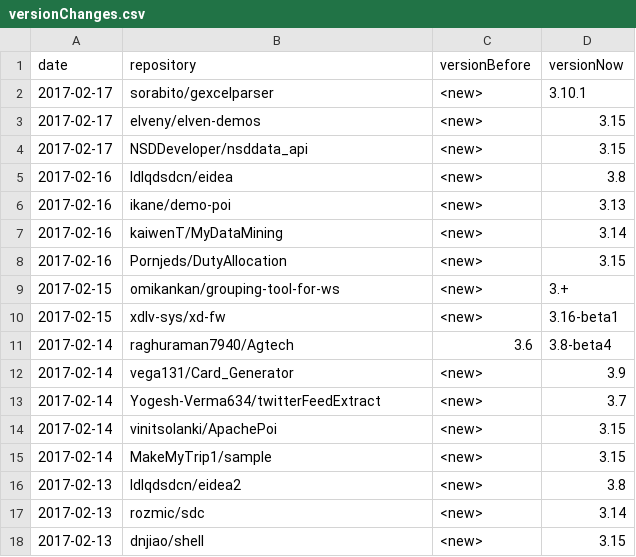
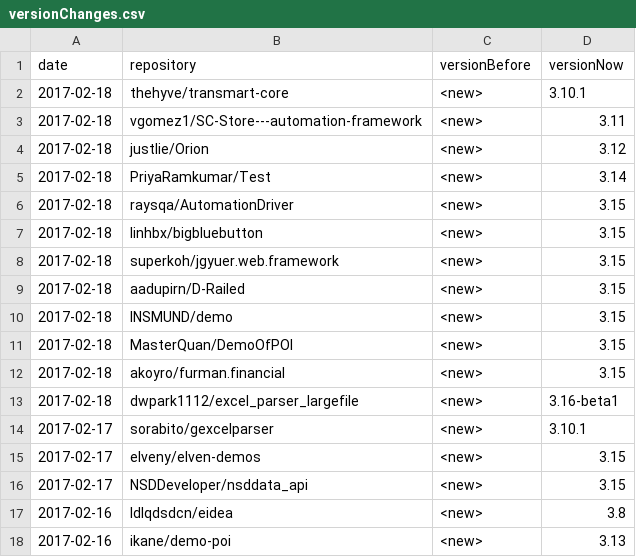
Before and after one commit to centic9/github-version-statistics, a CSV file: docs/_data/versionChanges.csv, drawn as a sheet; only a part is shown; the shorter side is filled out with more unchanged rows; the diff names each change by its address in the sheet, - before the commit and + after, or states it on an @@ line.

```diff
--- a/docs/_data/versionChanges.csv
+++ b/docs/_data/versionChanges.csv
+row 2: 2017-02-18 | thehyve/transmart-core | <new> | 3.10.1
+row 3: 2017-02-18 | vgomez1/SC-Store---automation-framework | <new> | 3.11
+row 4: 2017-02-18 | justlie/Orion | <new> | 3.12
+row 5: 2017-02-18 | PriyaRamkumar/Test | <new> | 3.14
+row 6: 2017-02-18 | raysqa/AutomationDriver | <new> | 3.15
+row 7: 2017-02-18 | linhbx/bigbluebutton | <new> | 3.15
+row 8: 2017-02-18 | superkoh/jgyuer.web.framework | <new> | 3.15
+row 9: 2017-02-18 | aadupirn/D-Railed | <new> | 3.15
+row 10: 2017-02-18 | INSMUND/demo | <new> | 3.15
+row 11: 2017-02-18 | MasterQuan/DemoOfPOI | <new> | 3.15
+row 12: 2017-02-18 | akoyro/furman.financial | <new> | 3.15
+row 13: 2017-02-18 | dwpark1112/excel_parser_largefile | <new> | 3.16-beta1
```
Also changed, not shown: docs/resultsAll.csv, docs/resultsCurrent.csv, 2 other files.
